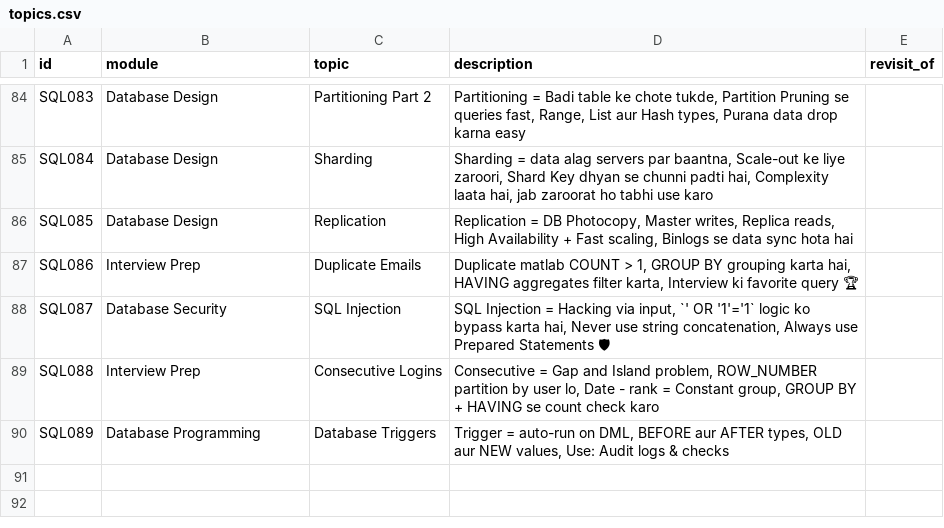
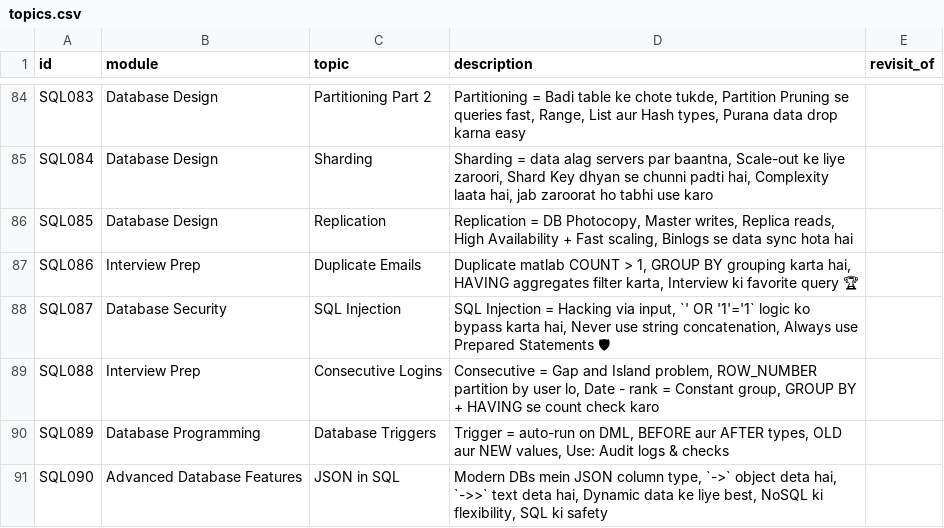
Before and after one commit to yavnish3/test_in_up, a CSV file: generator/topics.csv, drawn as a sheet; only a part is shown, gaps mark what is left out; the diff names each change by its address in the sheet, - before the commit and + after, or states it on an @@ line.

```diff
--- a/generator/topics.csv
+++ b/generator/topics.csv
+row 91: SQL090 | Advanced Database Features | JSON in SQL | Modern DBs mein JSON column type, `->` object deta hai, `->>` text deta hai, Dynamic data ke liye best, NoSQL ki flexibility, SQL ki safety
```
Also changed, not shown: scheduler/sql_reel_posts.csv, 5 other files.
